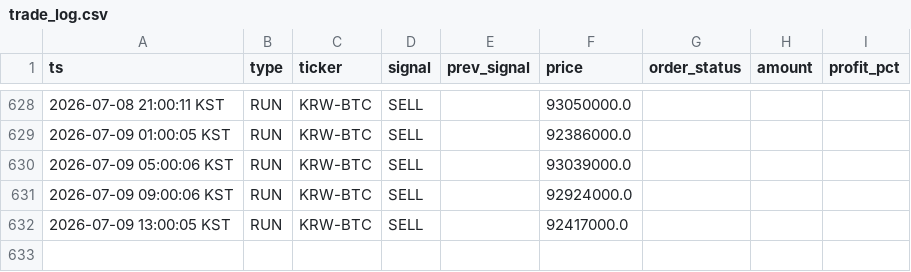
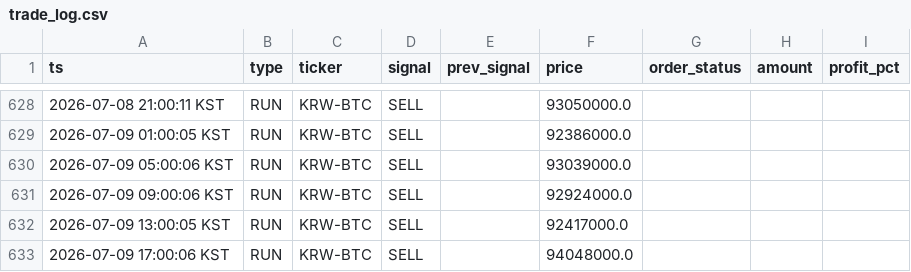
Before and after one commit to hsonicpark-star/upbit-auto-trading, a CSV file: data/trade_log.csv, drawn as a sheet; only a part is shown, gaps mark what is left out.

```diff
--- a/data/trade_log.csv
+++ b/data/trade_log.csv
@@ -632 +632,2 @@
 2026-07-09 13:00:05 KST,RUN,KRW-BTC,SELL,,92417000.0,,,
+2026-07-09 17:00:06 KST,RUN,KRW-BTC,SELL,,94048000.0,,,
```
Also changed, not shown: 3 other files.
